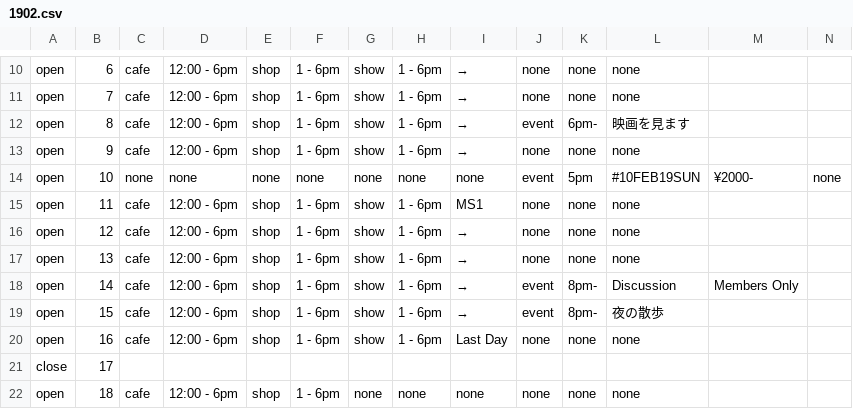
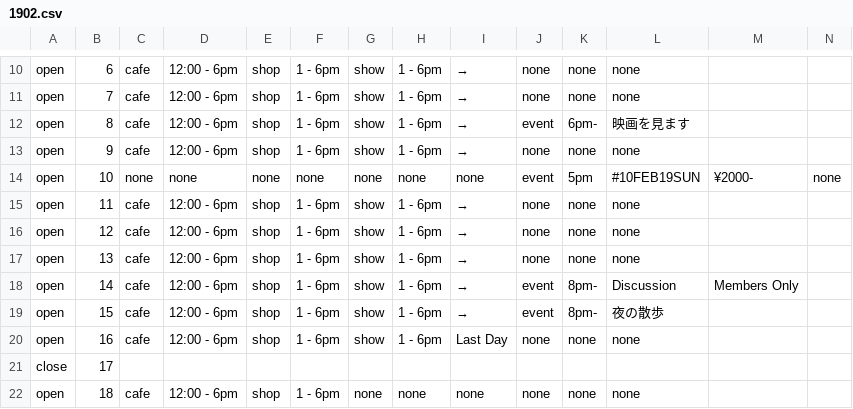
Before and after one commit to pe-hu/nishitemma, a CSV file: carender/1902.csv, drawn as a sheet; only a part is shown, gaps mark what is left out.

Commit message:
Update 1902.csv

```diff
--- a/carender/1902.csv
+++ b/carender/1902.csv
@@ -14,3 +14,3 @@ open,9,cafe,12:00 - 6pm,shop,1 - 6pm,show,1 - 6pm,→,none,none,none,
 open,10,none,none,none,none,none,none,none,event,5pm,#10FEB19SUN,¥2000-,none
-open,11,cafe,12:00 - 6pm,shop,1 - 6pm,show,1 - 6pm,MS1,none,none,none,
+open,11,cafe,12:00 - 6pm,shop,1 - 6pm,show,1 - 6pm,→,none,none,none,
 open,12,cafe,12:00 - 6pm,shop,1 - 6pm,show,1 - 6pm,→,none,none,none,
```
